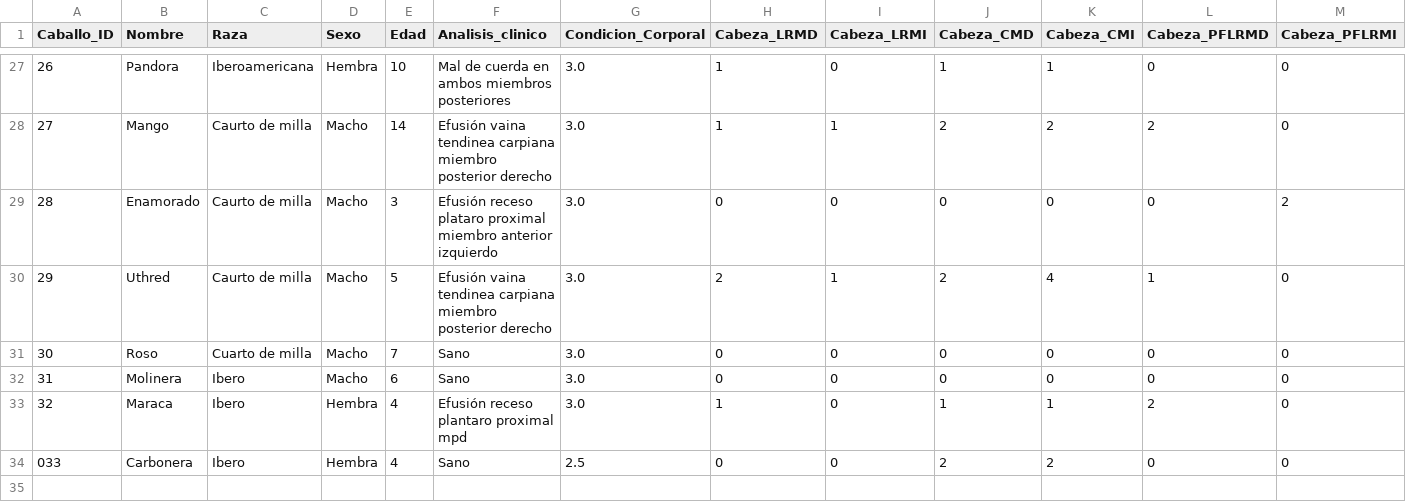
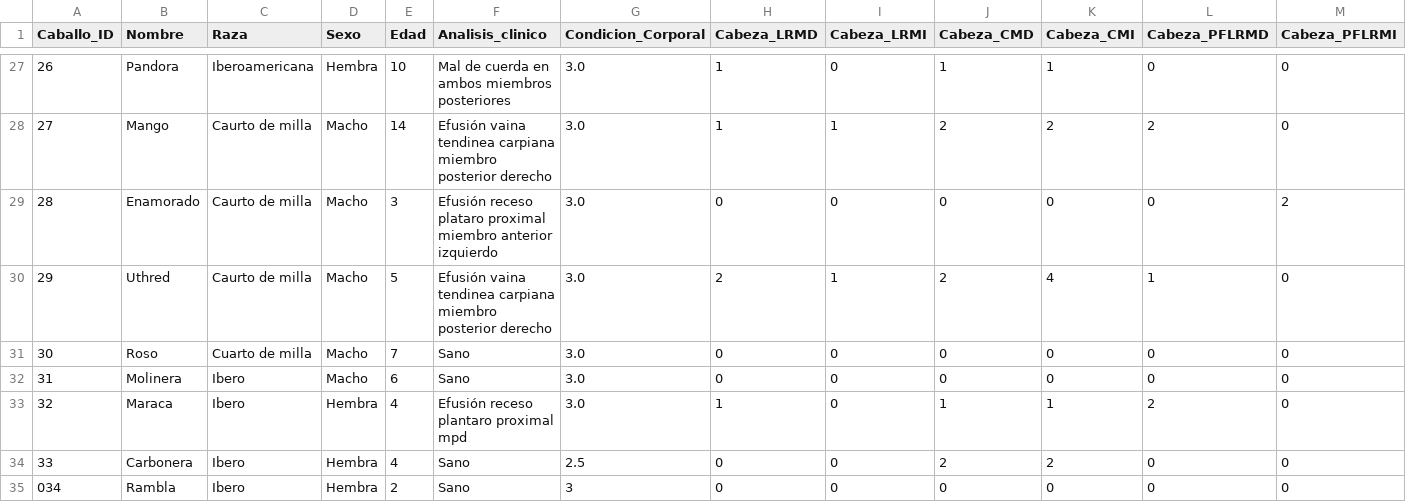
Before and after one commit to faviles11/equine-motor-analysis, a CSV file: datasets/example_vet.csv, drawn as a sheet; only a part is shown, gaps mark what is left out; rows hold the shown columns only; the diff names each change by its address in the sheet, - before the commit and + after, or states it on an @@ line.

Commit message:
chore: añade registro VET Rambla

```diff
--- a/datasets/example_vet.csv
+++ b/datasets/example_vet.csv
@@ column A (Caballo_ID) renumbered in row 34 @@
+row 35: 034 | Rambla | Ibero | Hembra | 2 | Sano | 3 | 0 | 0 | 0 | 0 | 0 | 0
```
